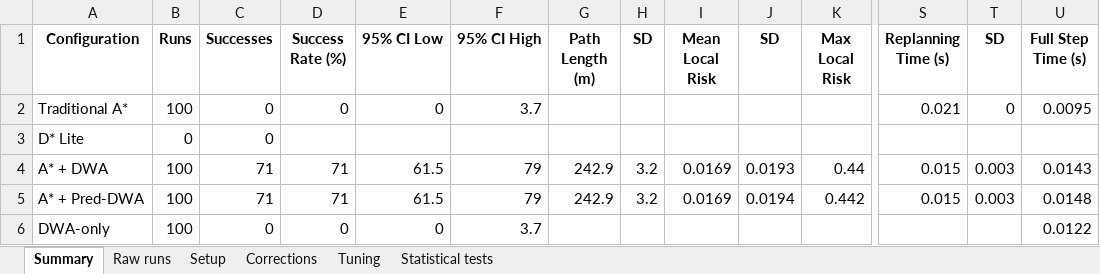
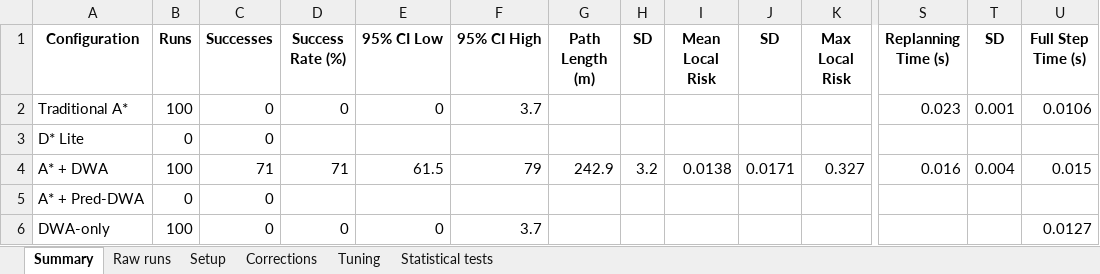
Before and after one commit to Mr-Merak/Prediction-Aware-Hybrid-A-DWA-Path-Planning-for-UAV-Obstacle-Avoidance-in-Dynamic-Environments, an Excel workbook: data/experiment_data_maneuver.xlsx, sheet Summary, drawn as a sheet; only a part is shown, gaps mark what is left out; values as stored, in another font and other column widths than the file's, no borders; the diff covers the shown part only; the diff names each change by its address in the sheet, - before the commit and + after, or states it on an @@ line.

```diff
--- a/data/experiment_data_maneuver.xlsx (sheet Summary)
+++ b/data/experiment_data_maneuver.xlsx (sheet Summary)
-S2 (Replanning Time (s)): 0.021
+S2 (Replanning Time (s)): 0.023
-T2 (SD): 0
+T2 (SD): 0.001
-U2 (Full Step Time (s)): 0.0095
+U2 (Full Step Time (s)): 0.0106
-I4 (Mean Local Risk): 0.0169
+I4 (Mean Local Risk): 0.0138
-J4 (SD): 0.0193
+J4 (SD): 0.0171
-K4 (Max Local Risk): 0.44
+K4 (Max Local Risk): 0.327
-S4 (Replanning Time (s)): 0.015
+S4 (Replanning Time (s)): 0.016
-T4 (SD): 0.003
+T4 (SD): 0.004
-U4 (Full Step Time (s)): 0.0143
+U4 (Full Step Time (s)): 0.015
-B5 (Runs): 100
+B5 (Runs): 0
-C5 (Successes): 71
+C5 (Successes): 0
-D5 (Success Rate (%)): 71
+D5 (Success Rate (%)): (empty)
-E5 (95% CI Low): 61.5
+E5 (95% CI Low): (empty)
-F5 (95% CI High): 79
+F5 (95% CI High): (empty)
-G5 (Path Length (m)): 242.9
+G5 (Path Length (m)): (empty)
-H5 (SD): 3.2
+H5 (SD): (empty)
-I5 (Mean Local Risk): 0.0169
+I5 (Mean Local Risk): (empty)
-J5 (SD): 0.0194
+J5 (SD): (empty)
-K5 (Max Local Risk): 0.442
+K5 (Max Local Risk): (empty)
-S5 (Replanning Time (s)): 0.015
+S5 (Replanning Time (s)): (empty)
-T5 (SD): 0.003
+T5 (SD): (empty)
-U5 (Full Step Time (s)): 0.0148
+U5 (Full Step Time (s)): (empty)
-U6 (Full Step Time (s)): 0.0122
+U6 (Full Step Time (s)): 0.0127
```
Also changed, not shown: 121 edited cells elsewhere in this sheet, sheet Raw runs, sheet Statistical tests.
